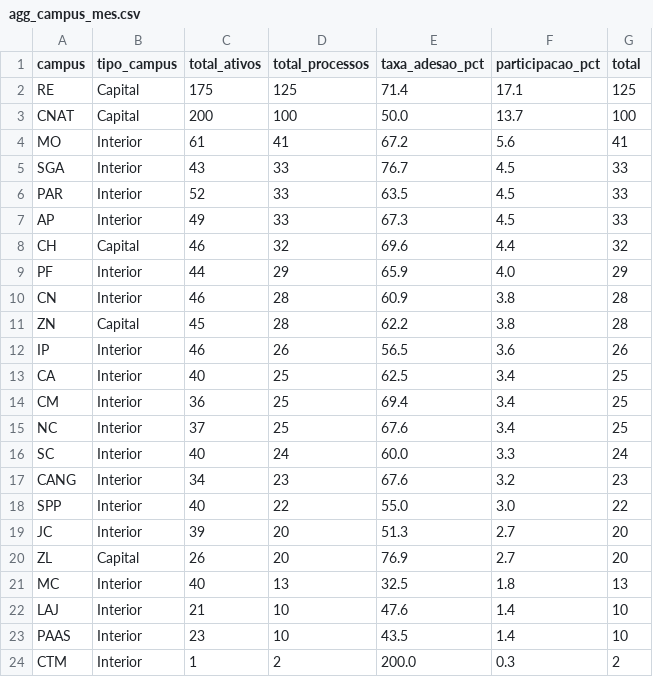
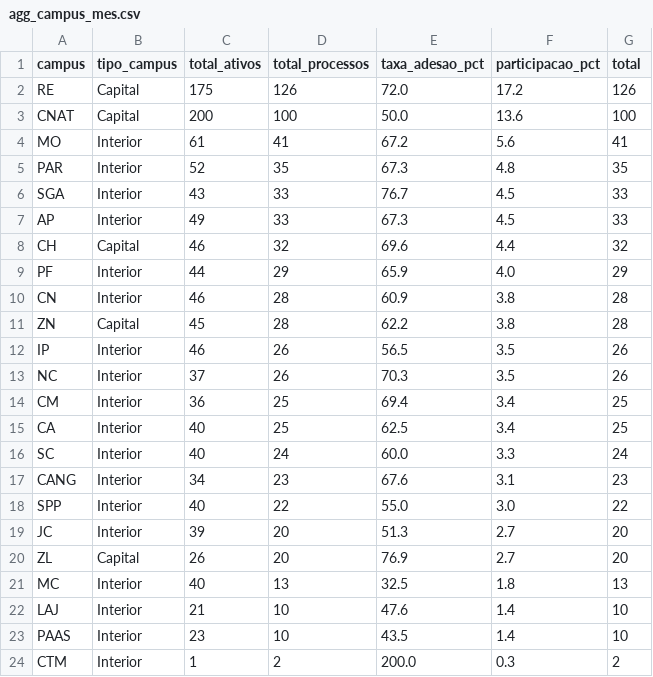
Before and after one commit to kelsoncm/memoriais-avaliados, a CSV file: docs/data/agg_campus_mes.csv, drawn as a sheet; only a part is shown.

```diff
--- a/docs/data/agg_campus_mes.csv
+++ b/docs/data/agg_campus_mes.csv
@@ -1,7 +1,7 @@
 campus,tipo_campus,total_ativos,total_processos,taxa_adesao_pct,participacao_pct,total
-RE,Capital,175,125,71.4,17.1,125
-CNAT,Capital,200,100,50.0,13.7,100
+RE,Capital,175,126,72.0,17.2,126
+CNAT,Capital,200,100,50.0,13.6,100
 MO,Interior,61,41,67.2,5.6,41
+PAR,Interior,52,35,67.3,4.8,35
 SGA,Interior,43,33,76.7,4.5,33
-PAR,Interior,52,33,63.5,4.5,33
 AP,Interior,49,33,67.3,4.5,33
@@ -11,8 +11,8 @@ CN,Interior,46,28,60.9,3.8,28
 ZN,Capital,45,28,62.2,3.8,28
-IP,Interior,46,26,56.5,3.6,26
+IP,Interior,46,26,56.5,3.5,26
+NC,Interior,37,26,70.3,3.5,26
+CM,Interior,36,25,69.4,3.4,25
 CA,Interior,40,25,62.5,3.4,25
-CM,Interior,36,25,69.4,3.4,25
-NC,Interior,37,25,67.6,3.4,25
 SC,Interior,40,24,60.0,3.3,24
-CANG,Interior,34,23,67.6,3.2,23
+CANG,Interior,34,23,67.6,3.1,23
 SPP,Interior,40,22,55.0,3.0,22
```
Also changed, not shown: docs/data/agg_cargo_nivel.csv, docs/data/fato_anonimo.csv, 2 other files.
